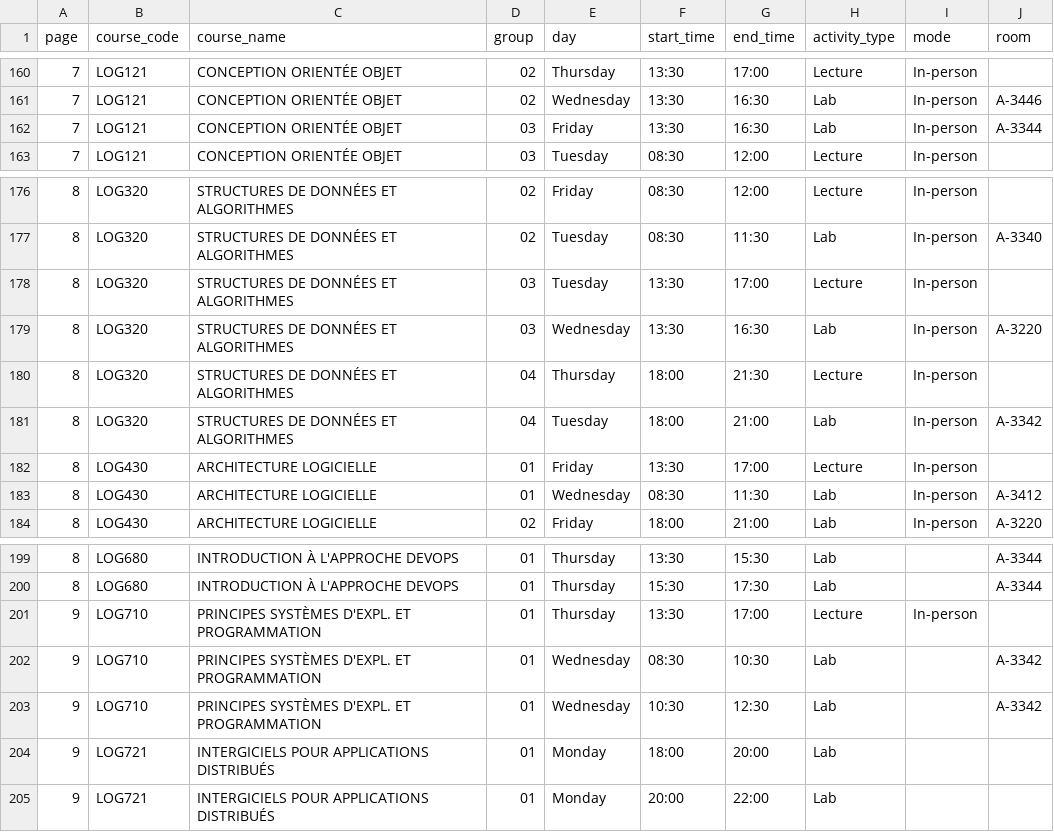
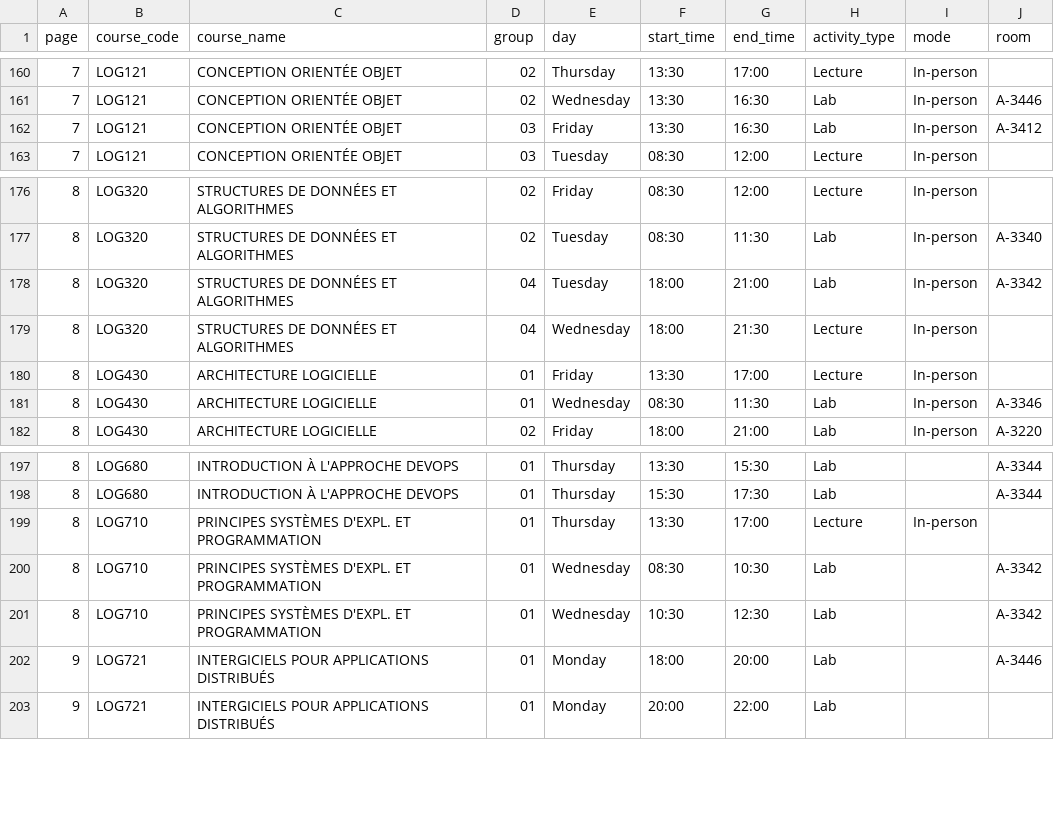
Before and after one commit to olivier0922/schedule-generator-ETS, a CSV file: data/A-2026_gti.csv, drawn as a sheet; only a part is shown, gaps mark what is left out.

```diff
--- a/data/A-2026_gti.csv
+++ b/data/A-2026_gti.csv
@@ -161,3 +161,3 @@
 7,LOG121,CONCEPTION ORIENTÉE OBJET,02,Wednesday,13:30,16:30,Lab,In-person,A-3446
-7,LOG121,CONCEPTION ORIENTÉE OBJET,03,Friday,13:30,16:30,Lab,In-person,A-3344
+7,LOG121,CONCEPTION ORIENTÉE OBJET,03,Friday,13:30,16:30,Lab,In-person,A-3412
 7,LOG121,CONCEPTION ORIENTÉE OBJET,03,Tuesday,08:30,12:00,Lecture,In-person,
@@ -177,8 +177,6 @@
 8,LOG320,STRUCTURES DE DONNÉES ET ALGORITHMES,02,Tuesday,08:30,11:30,Lab,In-person,A-3340
-8,LOG320,STRUCTURES DE DONNÉES ET ALGORITHMES,03,Tuesday,13:30,17:00,Lecture,In-person,
-8,LOG320,STRUCTURES DE DONNÉES ET ALGORITHMES,03,Wednesday,13:30,16:30,Lab,In-person,A-3220
-8,LOG320,STRUCTURES DE DONNÉES ET ALGORITHMES,04,Thursday,18:00,21:30,Lecture,In-person,
 8,LOG320,STRUCTURES DE DONNÉES ET ALGORITHMES,04,Tuesday,18:00,21:00,Lab,In-person,A-3342
+8,LOG320,STRUCTURES DE DONNÉES ET ALGORITHMES,04,Wednesday,18:00,21:30,Lecture,In-person,
 8,LOG430,ARCHITECTURE LOGICIELLE,01,Friday,13:30,17:00,Lecture,In-person,
-8,LOG430,ARCHITECTURE LOGICIELLE,01,Wednesday,08:30,11:30,Lab,In-person,A-3412
+8,LOG430,ARCHITECTURE LOGICIELLE,01,Wednesday,08:30,11:30,Lab,In-person,A-3346
 8,LOG430,ARCHITECTURE LOGICIELLE,02,Friday,18:00,21:00,Lab,In-person,A-3220
@@ -200,6 +198,6 @@
 8,LOG680,INTRODUCTION À L'APPROCHE DEVOPS,01,Thursday,15:30,17:30,Lab,,A-3344
-9,LOG710,PRINCIPES SYSTÈMES D'EXPL. ET PROGRAMMATION,01,Thursday,13:30,17:00,Lecture,In-person,
-9,LOG710,PRINCIPES SYSTÈMES D'EXPL. ET PROGRAMMATION,01,Wednesday,08:30,10:30,Lab,,A-3342
-9,LOG710,PRINCIPES SYSTÈMES D'EXPL. ET PROGRAMMATION,01,Wednesday,10:30,12:30,Lab,,A-3342
-9,LOG721,INTERGICIELS POUR APPLICATIONS DISTRIBUÉS,01,Monday,18:00,20:00,Lab,,
+8,LOG710,PRINCIPES SYSTÈMES D'EXPL. ET PROGRAMMATION,01,Thursday,13:30,17:00,Lecture,In-person,
+8,LOG710,PRINCIPES SYSTÈMES D'EXPL. ET PROGRAMMATION,01,Wednesday,08:30,10:30,Lab,,A-3342
+8,LOG710,PRINCIPES SYSTÈMES D'EXPL. ET PROGRAMMATION,01,Wednesday,10:30,12:30,Lab,,A-3342
+9,LOG721,INTERGICIELS POUR APPLICATIONS DISTRIBUÉS,01,Monday,18:00,20:00,Lab,,A-3446
 9,LOG721,INTERGICIELS POUR APPLICATIONS DISTRIBUÉS,01,Monday,20:00,22:00,Lab,,
```
Also changed, not shown: data/A-2026_aer.csv, data/A-2026_inf.csv, 7 other files.
